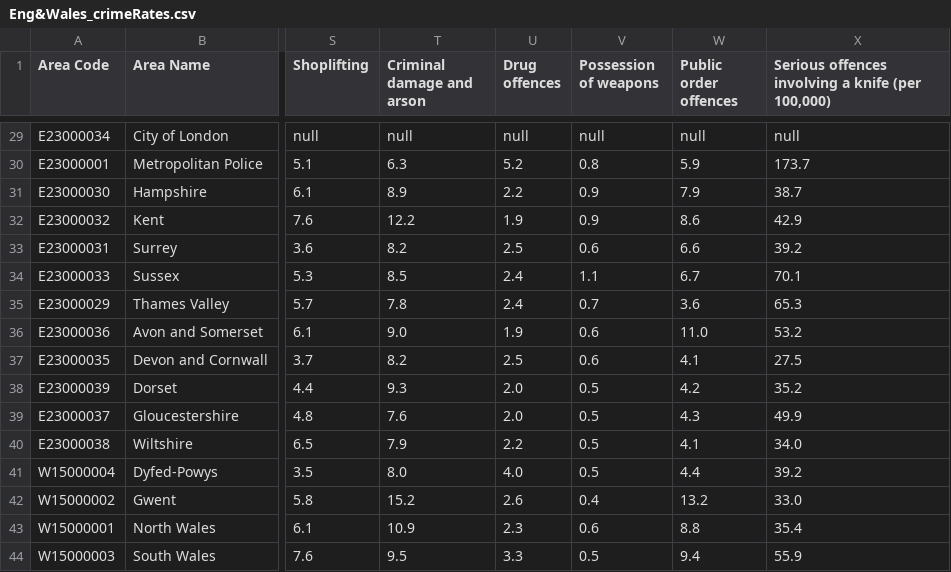
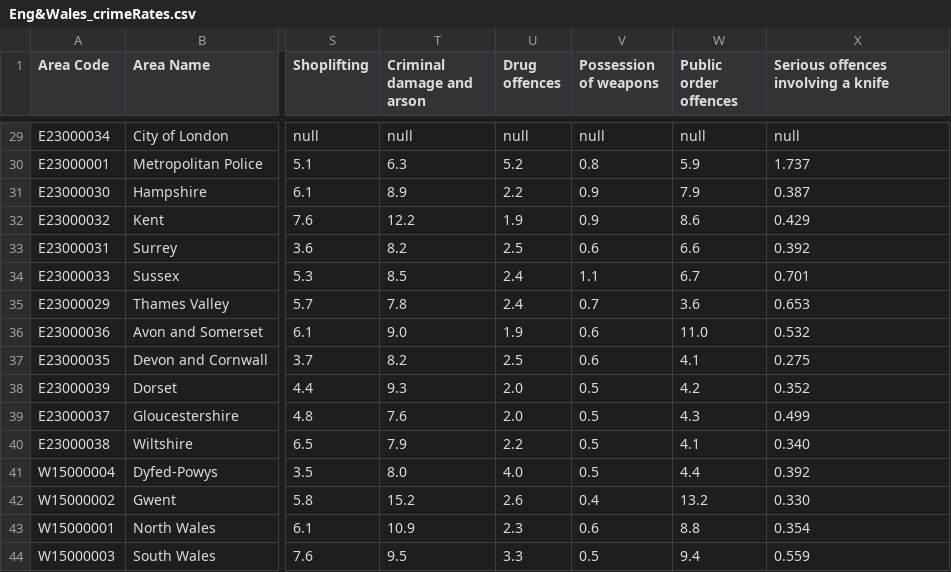
Before and after one commit to jhellingsdata/jhellingsdata.github.io, a CSV file: Data/UK Map Data/Eng&Wales_crimeRates.csv, drawn as a sheet; only a part is shown, gaps mark what is left out; the diff covers the shown part only; the diff names each change by its address in the sheet, - before the commit and + after, or states it on an @@ line.

```diff
--- a/Data/UK Map Data/Eng&Wales_crimeRates.csv
+++ b/Data/UK Map Data/Eng&Wales_crimeRates.csv
-X1: Serious offences involving a knife (per 100,000)
+X1: Serious offences involving a knife
-X30: 173.7
+X30: 1.737
-X31: 38.7
+X31: 0.387
-X32: 42.9
+X32: 0.429
-X33: 39.2
+X33: 0.392
-X34: 70.1
+X34: 0.701
-X35: 65.3
+X35: 0.653
-X36: 53.2
+X36: 0.532
-X37: 27.5
+X37: 0.275
-X38: 35.2
+X38: 0.352
-X39: 49.9
+X39: 0.499
-X40: 34.0
+X40: 0.340
-X41: 39.2
+X41: 0.392
-X42: 33.0
+X42: 0.330
-X43: 35.4
+X43: 0.354
-X44: 55.9
+X44: 0.559
```
Also changed, not shown: 26 edited cells elsewhere in this file.
